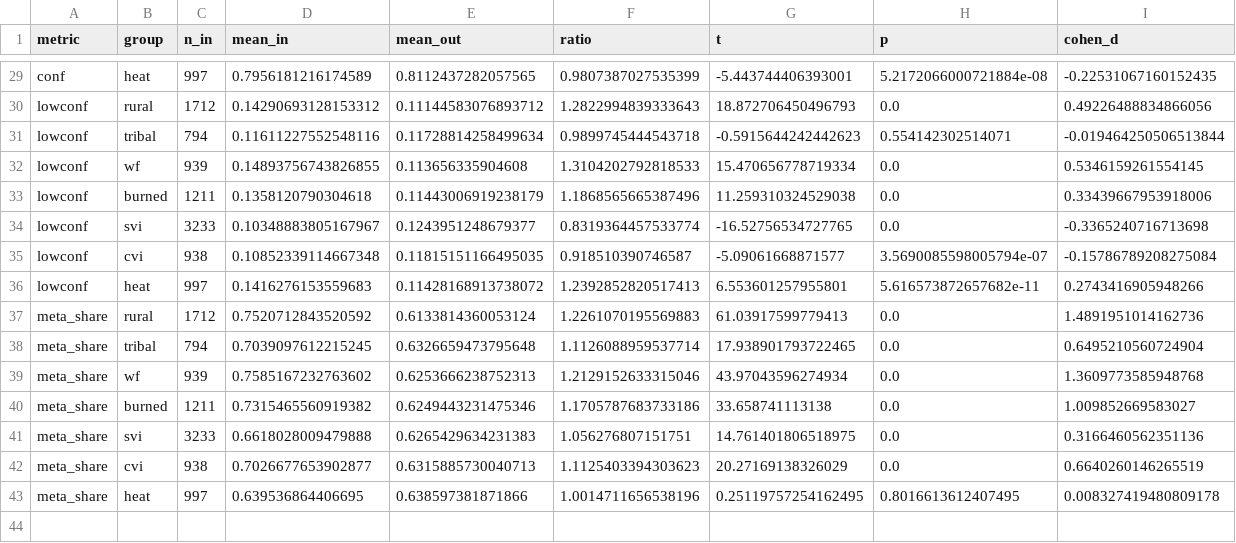
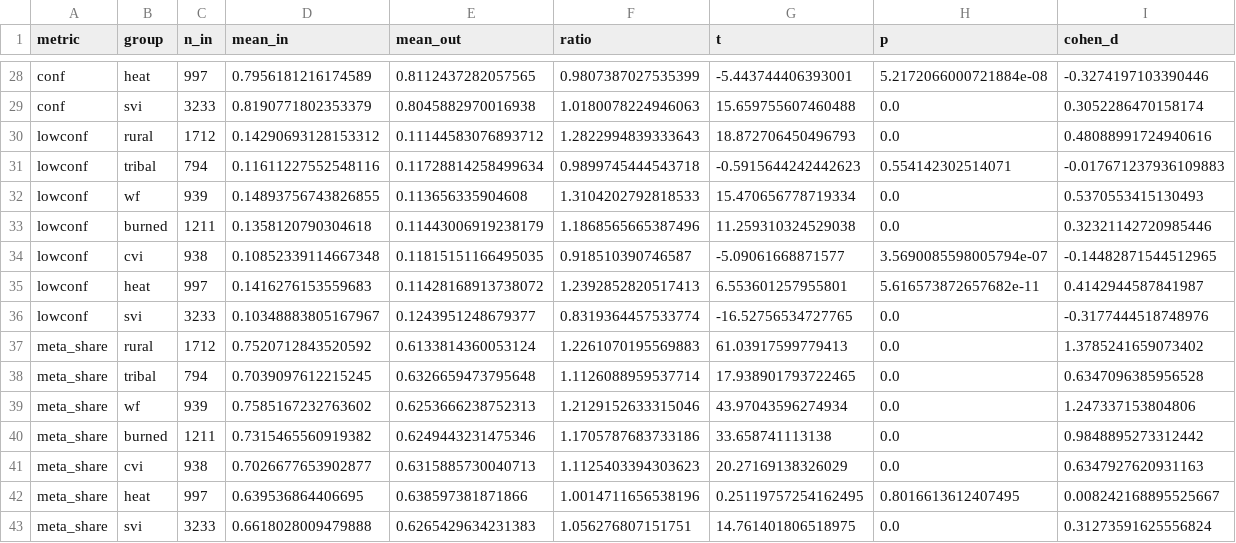
Before and after one commit to tdogukan470-jpg/zindi-bias-bounty-dodo25, a CSV file: results/quality_gap_table.csv, drawn as a sheet; only a part is shown, gaps mark what is left out; removed rows and columns are numbered as before the commit, all else as after; the diff covers the shown part only; the diff names each change by its address in the sheet, - before the commit and + after, or states it on an @@ line.

```diff
--- a/results/quality_gap_table.csv
+++ b/results/quality_gap_table.csv
-I28 (cohen_d): -0.22531067160152435
+I28 (cohen_d): -0.3274197103390446
+row 29: conf | svi | 3233 | 0.8190771802353379 | 0.8045882970016938 | 1.0180078224946063 | 15.659755607460488 | 0.0 | 0.3052286470158174
-I30 (cohen_d): 0.49226488834866056
+I30 (cohen_d): 0.48088991724940616
-I31 (cohen_d): -0.019464250506513844
+I31 (cohen_d): -0.017671237936109883
-I32 (cohen_d): 0.5346159261554145
+I32 (cohen_d): 0.5370553415130493
-I33 (cohen_d): 0.33439667953918006
+I33 (cohen_d): 0.32321142720985446
-row 34: lowconf | svi | 3233 | 0.10348883805167967 | 0.1243951248679377 | 0.8319364457533774 | -16.52756534727765 | 0.0 | -0.3365240716713698
-I34 (cohen_d): -0.15786789208275084
+I34 (cohen_d): -0.14482871544512965
-I35 (cohen_d): 0.2743416905948266
+I35 (cohen_d): 0.4142944587841987
+row 36: lowconf | svi | 3233 | 0.10348883805167967 | 0.1243951248679377 | 0.8319364457533774 | -16.52756534727765 | 0.0 | -0.3177444518748976
-I37 (cohen_d): 1.4891951014162736
+I37 (cohen_d): 1.3785241659073402
-I38 (cohen_d): 0.6495210560724904
+I38 (cohen_d): 0.6347096385956528
-I39 (cohen_d): 1.3609773585948768
+I39 (cohen_d): 1.247337153804806
-I40 (cohen_d): 1.009852669583027
+I40 (cohen_d): 0.9848895273312442
-row 41: meta_share | svi | 3233 | 0.6618028009479888 | 0.6265429634231383 | 1.056276807151751 | 14.761401806518975 | 0.0 | 0.3166460562351136
-I41 (cohen_d): 0.6640260146265519
+I41 (cohen_d): 0.6347927620931163
-I42 (cohen_d): 0.008327419480809178
+I42 (cohen_d): 0.008242168895525667
+row 43: meta_share | svi | 3233 | 0.6618028009479888 | 0.6265429634231383 | 1.056276807151751 | 14.761401806518975 | 0.0 | 0.31273591625556824
```
Also changed, not shown: 3 added rows, 4 removed rows and 23 edited cells elsewhere in this file, results/bias_artifacts_table.csv, 23 other files.
